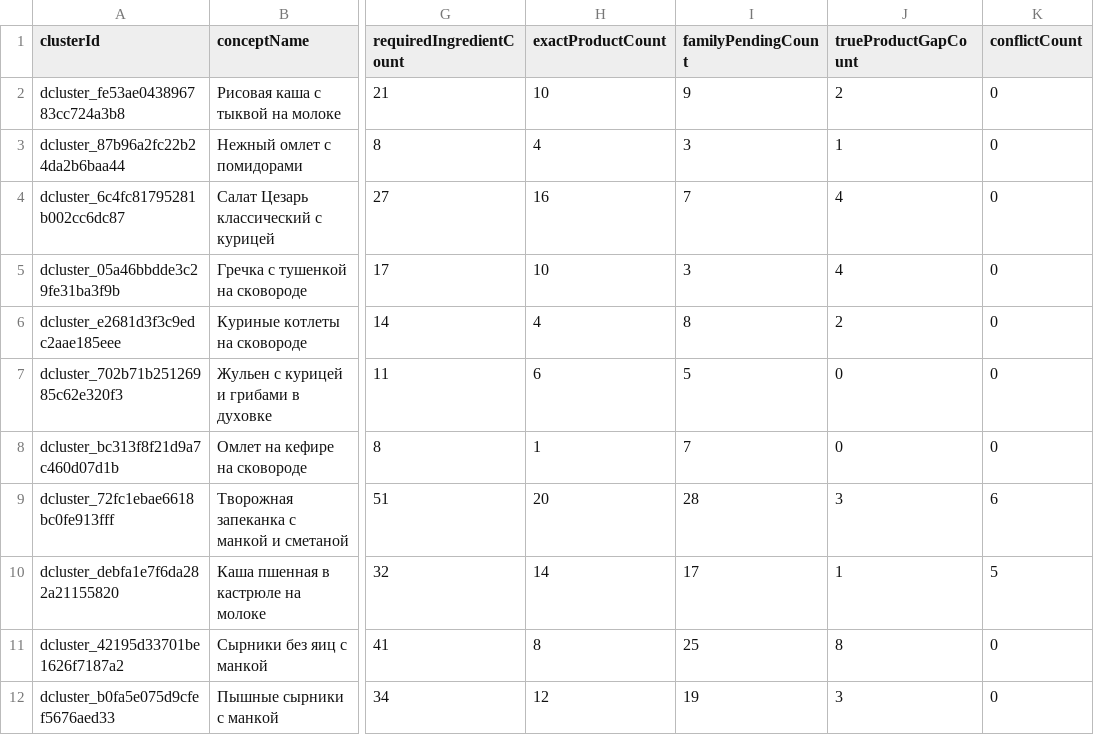
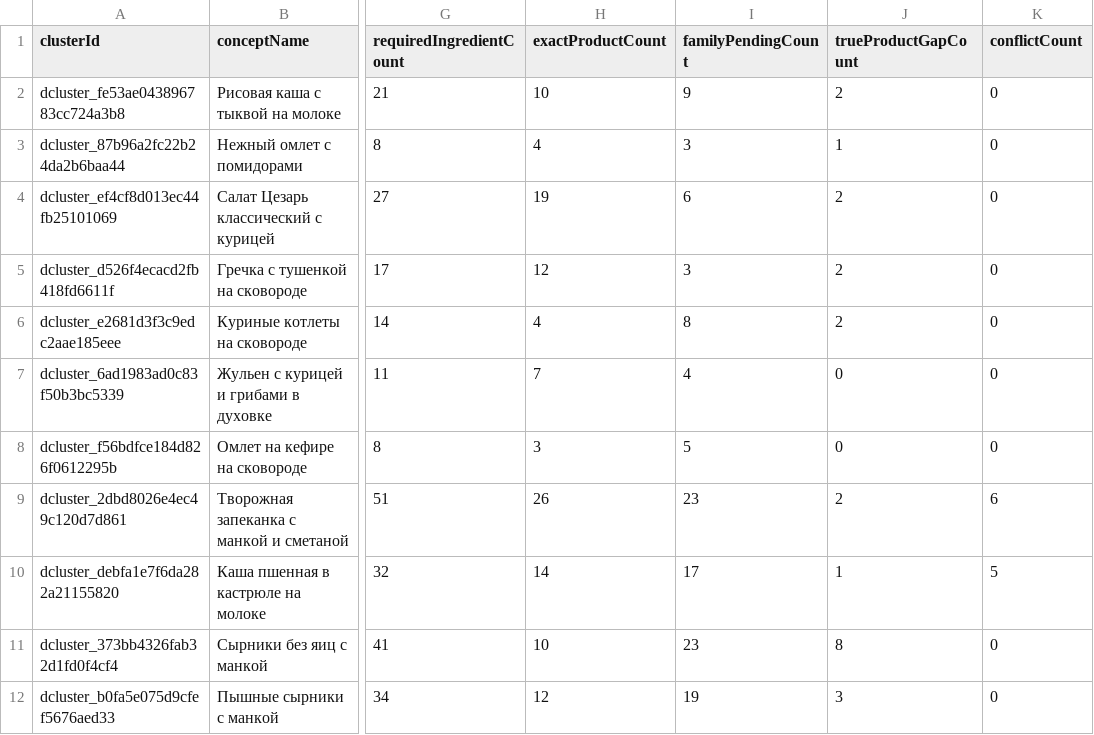
Before and after one commit to medok33/Weight-App-public, a CSV file: .data/owner-reports/RECIPE-CORPUS-SYNTHESIS-READINESS-01-COHORT.csv, drawn as a sheet; only a part is shown, gaps mark what is left out; the diff names each change by its address in the sheet, - before the commit and + after, or states it on an @@ line.

```diff
--- a/.data/owner-reports/RECIPE-CORPUS-SYNTHESIS-READINESS-01-COHORT.csv
+++ b/.data/owner-reports/RECIPE-CORPUS-SYNTHESIS-READINESS-01-COHORT.csv
-A4 (clusterId): dcluster_6c4fc81795281b002cc6dc87
+A4 (clusterId): dcluster_ef4cf8d013ec44fb25101069
-H4 (exactProductCount): 16
+H4 (exactProductCount): 19
-I4 (familyPendingCount): 7
+I4 (familyPendingCount): 6
-J4:J5 (trueProductGapCount): 4
+J4:J5 (trueProductGapCount): 2
-A5 (clusterId): dcluster_05a46bbdde3c29fe31ba3f9b
+A5 (clusterId): dcluster_d526f4ecacd2fb418fd6611f
-H5 (exactProductCount): 10
+H5 (exactProductCount): 12
-A7 (clusterId): dcluster_702b71b25126985c62e320f3
+A7 (clusterId): dcluster_6ad1983ad0c83f50b3bc5339
-H7 (exactProductCount): 6
+H7 (exactProductCount): 7
-I7 (familyPendingCount): 5
+I7 (familyPendingCount): 4
-A8 (clusterId): dcluster_bc313f8f21d9a7c460d07d1b
+A8 (clusterId): dcluster_f56bdfce184d826f0612295b
-H8 (exactProductCount): 1
+H8 (exactProductCount): 3
-I8 (familyPendingCount): 7
+I8 (familyPendingCount): 5
-A9 (clusterId): dcluster_72fc1ebae6618bc0fe913fff
+A9 (clusterId): dcluster_2dbd8026e4ec49c120d7d861
-H9 (exactProductCount): 20
+H9 (exactProductCount): 26
-I9 (familyPendingCount): 28
+I9 (familyPendingCount): 23
-J9 (trueProductGapCount): 3
+J9 (trueProductGapCount): 2
-A11 (clusterId): dcluster_42195d33701be1626f7187a2
+A11 (clusterId): dcluster_373bb4326fab32d1fd0f4cf4
-H11 (exactProductCount): 8
+H11 (exactProductCount): 10
-I11 (familyPendingCount): 25
+I11 (familyPendingCount): 23
```
Also changed, not shown: .data/owner-reports/OWNER-RECIPE-DEFAULTS-DECISION-01-COHORT.csv, .data/owner-reports/RECIPE-CORPUS-SYNTHESIS-READINESS-01-CLUSTER-AUDIT.csv, 12 other files.
